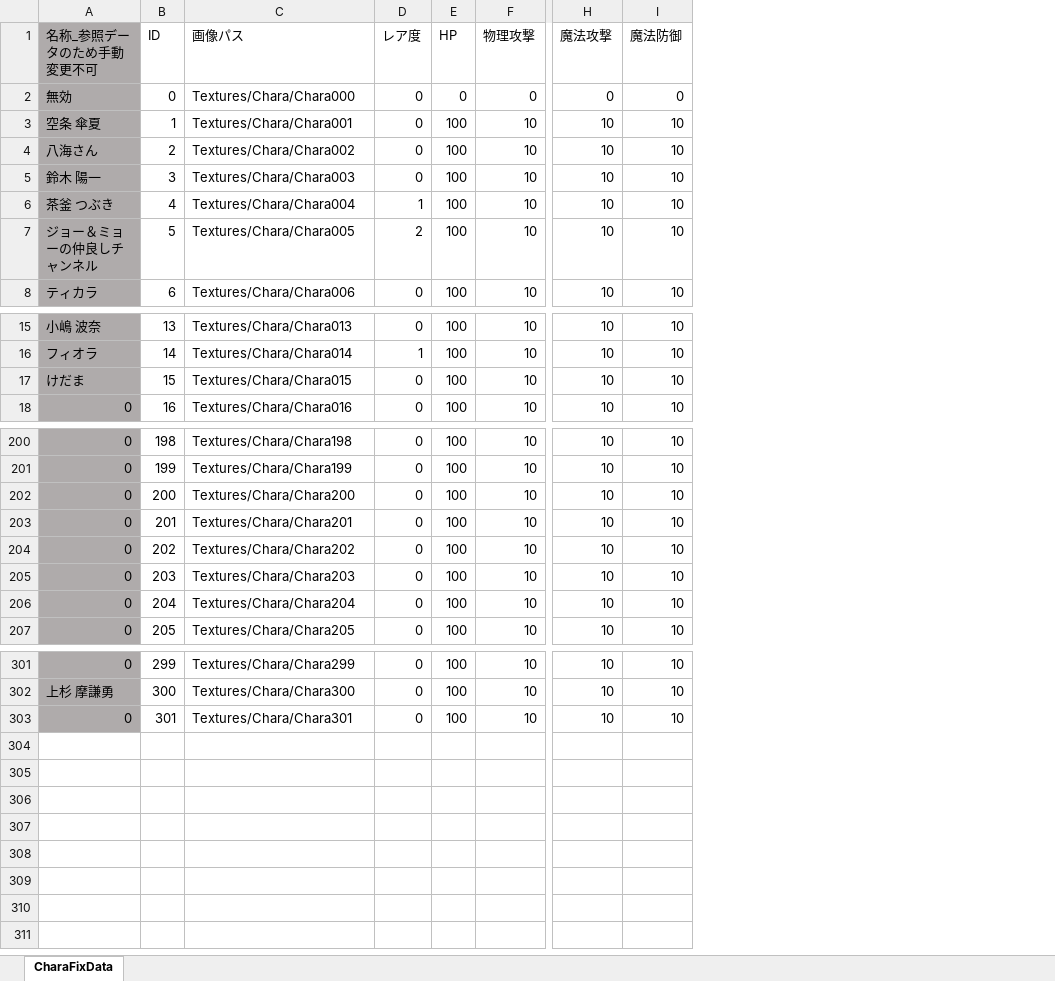
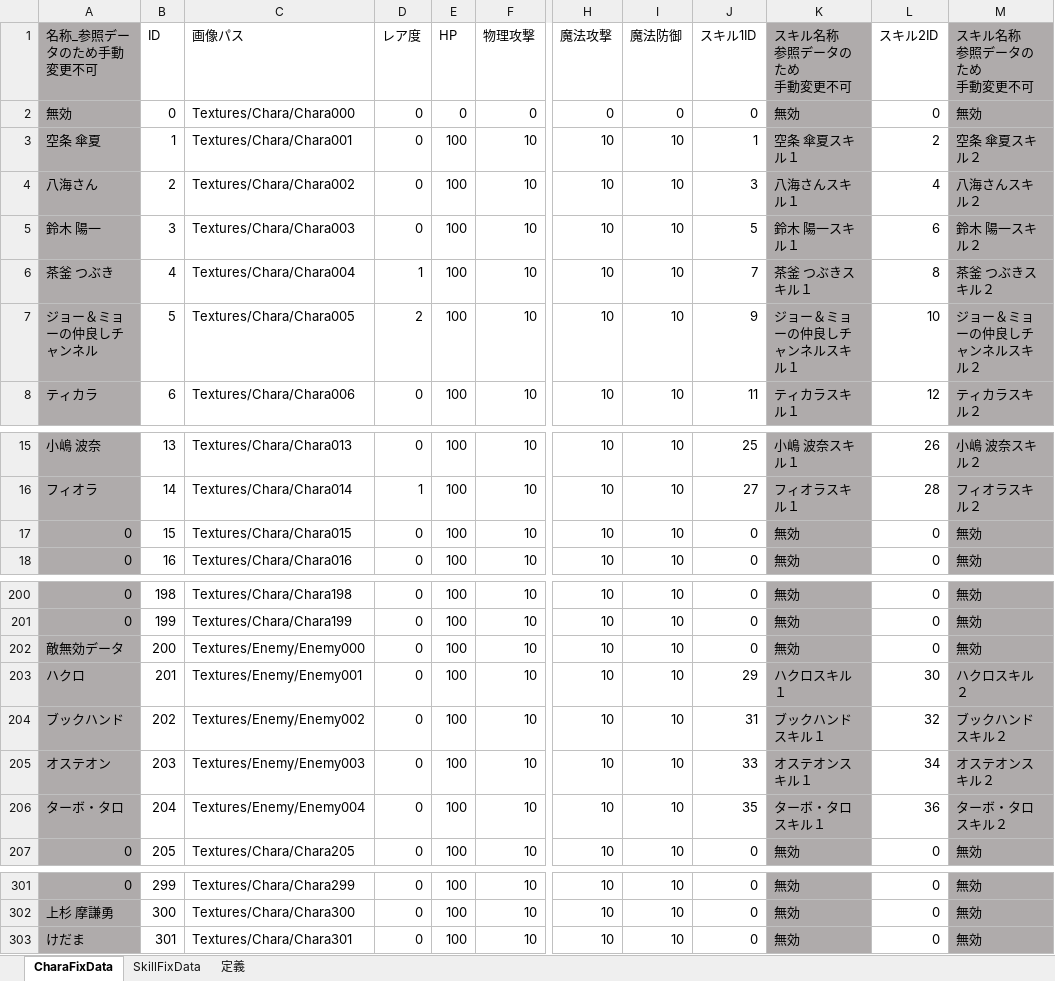
Before and after one commit to JJC-Game/JJC_SocialGame_2023, an Excel workbook: ETC/FixData/FixData.xlsm, sheet CharaFixData, drawn as a sheet; only a part is shown, gaps mark what is left out; values as stored, in another font and other column widths than the file's, no borders; charts and pictures not drawn; the diff names each change by its address in the sheet, - before the commit and + after, or states it on an @@ line.

```diff
--- a/ETC/FixData/FixData.xlsm (sheet CharaFixData)
+++ b/ETC/FixData/FixData.xlsm (sheet CharaFixData)
+sheet tab: SkillFixData
+sheet tab: 定義
+column J (スキル1ID), rows 2-8: 0 | 1 | 3 | 5 | 7 | 9 | 11; rows 15-18: 25 | 27 | 0 | 0; rows 200-207: 0 | 0 | 0 | 29 | 31 | 33 | 35 | 0; rows 301-303: all 0
+column K (スキル名称 参照データのため 手動変更不可), rows 2-8: 無効 | 空条 傘夏スキル１ | 八海さんスキル１ | 鈴木 陽一スキル１ | 茶釜 つぶきスキル１ | ジョー＆ミョーの仲良しチャンネルスキル１ | ティカラスキル１; rows 15-18: 小嶋 波奈スキル１ | フィオラスキル１ | 無効 | 無効; rows 200-207: 無効 | 無効 | 無効 | ハクロスキル１ | ブックハンドスキル１ | オステオンスキル１ | ターボ・タロスキル１ | 無効; rows 301-303: all 無効
+column L (スキル2ID), rows 2-8: 0 | 2 | 4 | 6 | 8 | 10 | 12; rows 15-18: 26 | 28 | 0 | 0; rows 200-207: 0 | 0 | 0 | 30 | 32 | 34 | 36 | 0; rows 301-303: all 0
+column M (スキル名称 参照データのため 手動変更不可), rows 2-8: 無効 | 空条 傘夏スキル２ | 八海さんスキル２ | 鈴木 陽一スキル２ | 茶釜 つぶきスキル２ | ジョー＆ミョーの仲良しチャンネルスキル２ | ティカラスキル２; rows 15-18: 小嶋 波奈スキル２ | フィオラスキル２ | 無効 | 無効; rows 200-207: 無効 | 無効 | 無効 | ハクロスキル２ | ブックハンドスキル２ | オステオンスキル２ | ターボ・タロスキル２ | 無効; rows 301-303: all 無効
-A17 (名称_参照データのため手動変更不可): けだま
+A17 (名称_参照データのため手動変更不可): 0
-A202 (名称_参照データのため手動変更不可): 0
+A202 (名称_参照データのため手動変更不可): 敵無効データ
-C202 (画像パス): Textures/Chara/Chara200
+C202 (画像パス): Textures/Enemy/Enemy000
-A203 (名称_参照データのため手動変更不可): 0
+A203 (名称_参照データのため手動変更不可): ハクロ
-C203 (画像パス): Textures/Chara/Chara201
+C203 (画像パス): Textures/Enemy/Enemy001
-A204 (名称_参照データのため手動変更不可): 0
+A204 (名称_参照データのため手動変更不可): ブックハンド
-C204 (画像パス): Textures/Chara/Chara202
+C204 (画像パス): Textures/Enemy/Enemy002
-A205 (名称_参照データのため手動変更不可): 0
+A205 (名称_参照データのため手動変更不可): オステオン
-C205 (画像パス): Textures/Chara/Chara203
+C205 (画像パス): Textures/Enemy/Enemy003
-A206 (名称_参照データのため手動変更不可): 0
+A206 (名称_参照データのため手動変更不可): ターボ・タロ
-C206 (画像パス): Textures/Chara/Chara204
+C206 (画像パス): Textures/Enemy/Enemy004
-A303 (名称_参照データのため手動変更不可): 0
+A303 (名称_参照データのため手動変更不可): けだま
```
Also changed, not shown: charts or pictures, 21 other files.
